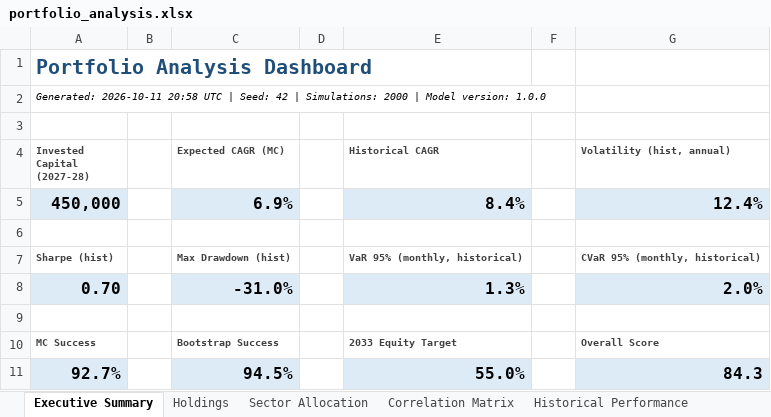
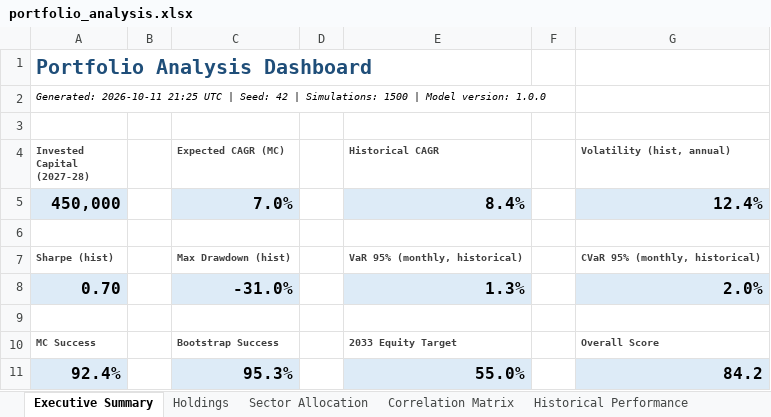
Before and after one commit to Shrek123-debug/Wharton-Models-, an Excel workbook: portfolio_model/outputs/web/spreadsheet/portfolio_analysis.xlsx, sheet Executive Summary, drawn as a sheet; values as stored, in another font and other column widths than the file's, no borders; removed rows and columns are numbered as before the commit, all else as after; the diff names each change by its address in the sheet, - before the commit and + after, or states it on an @@ line.

```diff
--- a/portfolio_model/outputs/web/spreadsheet/portfolio_analysis.xlsx (sheet Executive Summary)
+++ b/portfolio_model/outputs/web/spreadsheet/portfolio_analysis.xlsx (sheet Executive Summary)
-A2 (Invested Capital (2027-28)): Generated: 2026-10-11 20:58 UTC | Seed: 42 | Simulations: 2000 | Model…
+A2 (Invested Capital (2027-28)): Generated: 2026-10-11 21:25 UTC | Seed: 42 | Simulations: 1500 | Model…
-C5 (Expected CAGR (MC)): 6.9%
+C5 (Expected CAGR (MC)): 7.0%
-row 11: 92.7% |  | 94.5% |  | 55.0% |  | 84.3
+row 11: 92.4% |  | 95.3% |  | 55.0% |  | 84.2
```
Also changed, not shown: sheet Monte Carlo, sheet Historical Bootstrap, sheet Sensitivity, sheet Risk, sheet Model Comparison, sheet Scorecard, 2 more sheets, 35 other files.
